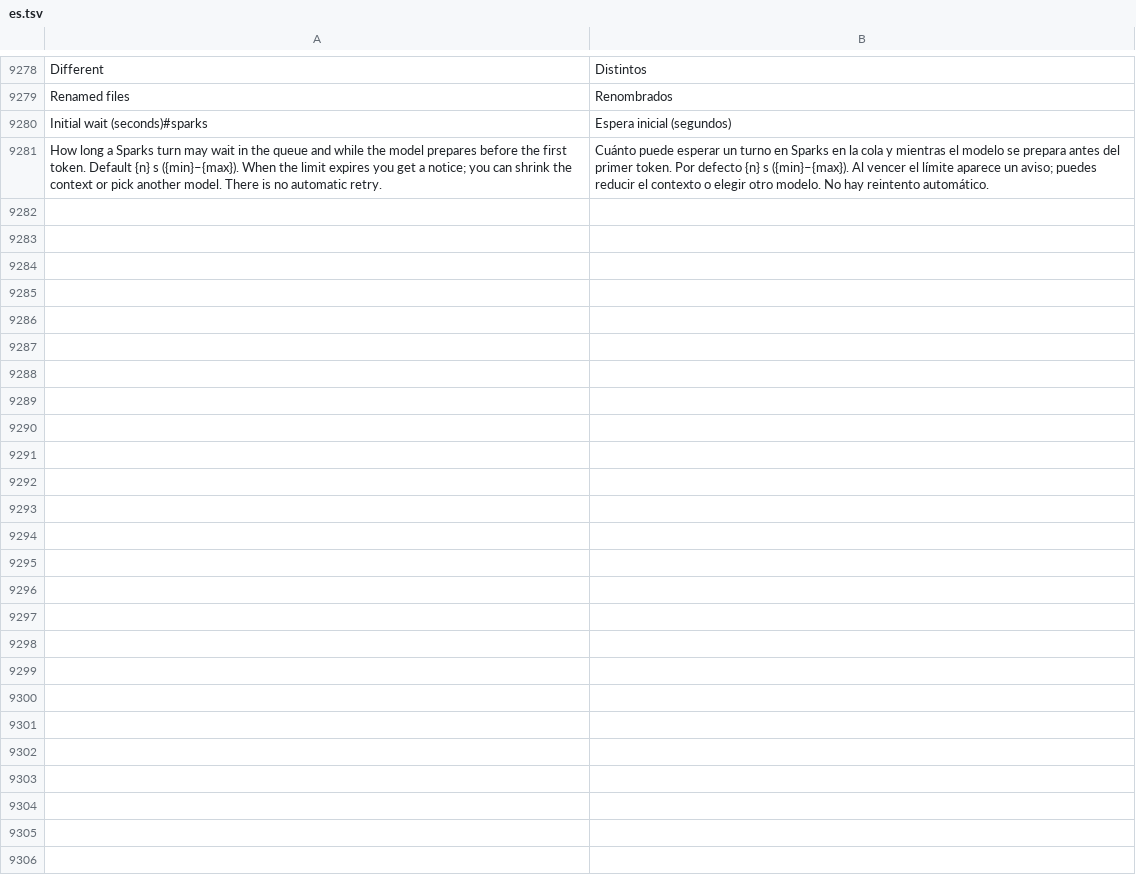
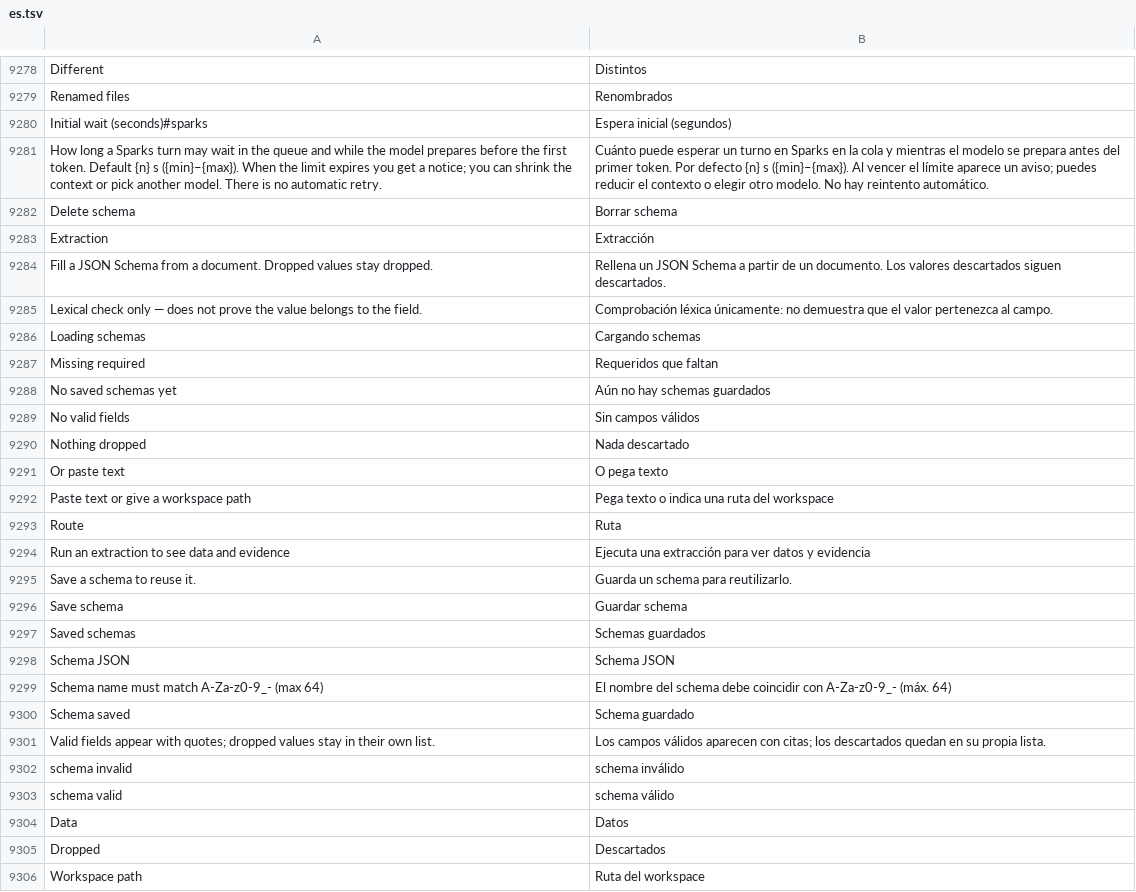
Before and after one commit to Luissalet/Faustus, a TSV file: docs/ui/i18n/es.tsv, drawn as a sheet; only a part is shown, gaps mark what is left out; the diff names each change by its address in the sheet, - before the commit and + after, or states it on an @@ line.

Commit message:
Add Spanish strings for the Studio Extraction screen

```diff
--- a/docs/ui/i18n/es.tsv
+++ b/docs/ui/i18n/es.tsv
+row 9282: Delete schema | Borrar schema
+row 9283: Extraction | Extracción
+row 9284: Fill a JSON Schema from a document. Dropped values stay dropped. | Rellena un JSON Schema a partir de un documento. Los valores descartados siguen descartados.
+row 9285: Lexical check only — does not prove the value belongs to the field. | Comprobación léxica únicamente: no demuestra que el valor pertenezca al campo.
+row 9286: Loading schemas | Cargando schemas
+row 9287: Missing required | Requeridos que faltan
+row 9288: No saved schemas yet | Aún no hay schemas guardados
+row 9289: No valid fields | Sin campos válidos
+row 9290: Nothing dropped | Nada descartado
+row 9291: Or paste text | O pega texto
+row 9292: Paste text or give a workspace path | Pega texto o indica una ruta del workspace
+row 9293: Route | Ruta
+row 9294: Run an extraction to see data and evidence | Ejecuta una extracción para ver datos y evidencia
+row 9295: Save a schema to reuse it. | Guarda un schema para reutilizarlo.
+row 9296: Save schema | Guardar schema
+row 9297: Saved schemas | Schemas guardados
+row 9298: Schema JSON | Schema JSON
+row 9299: Schema name must match A-Za-z0-9_- (max 64) | El nombre del schema debe coincidir con A-Za-z0-9_- (máx. 64)
+row 9300: Schema saved | Schema guardado
+row 9301: Valid fields appear with quotes; dropped values stay in their own list. | Los campos válidos aparecen con citas; los descartados quedan en su propia lista.
+row 9302: schema invalid | schema inválido
+row 9303: schema valid | schema válido
+row 9304: Data | Datos
+row 9305: Dropped | Descartados
+row 9306: Workspace path | Ruta del workspace
```
Also changed, not shown: 1 other file.
